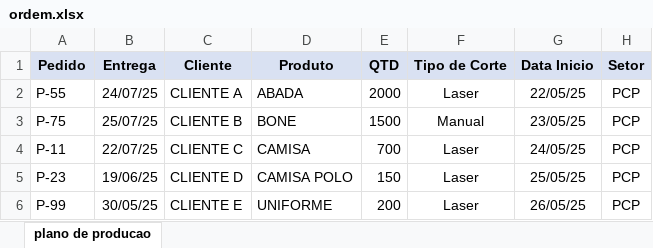
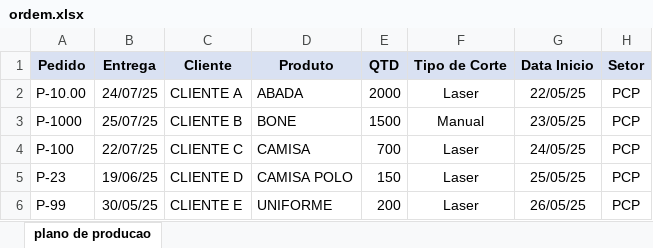
Before and after one commit to danielcscruz/planejamento_producao_grf, an Excel workbook: ordem.xlsx, sheet plano de producao, drawn as a sheet; values as stored, in another font and other column widths than the file's, no borders; the diff names each change by its address in the sheet, - before the commit and + after, or states it on an @@ line.

```diff
--- a/ordem.xlsx (sheet plano de producao)
+++ b/ordem.xlsx (sheet plano de producao)
-A2 (Pedido): P-55
+A2 (Pedido): P-10.00
-A3 (Pedido): P-75
+A3 (Pedido): P-1000
-A4 (Pedido): P-11
+A4 (Pedido): P-100
```
Also changed, not shown: 4 other files.
